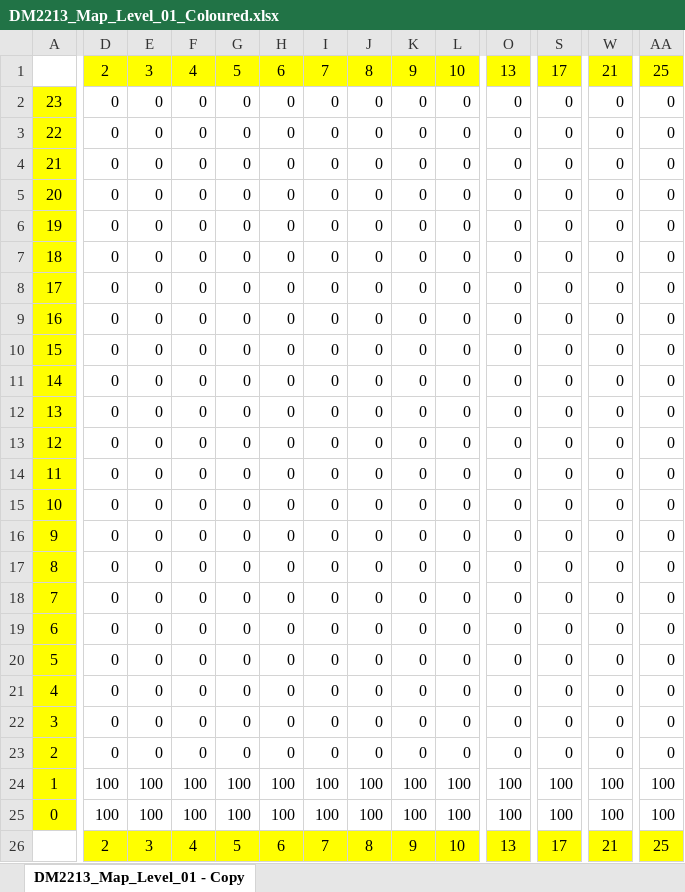
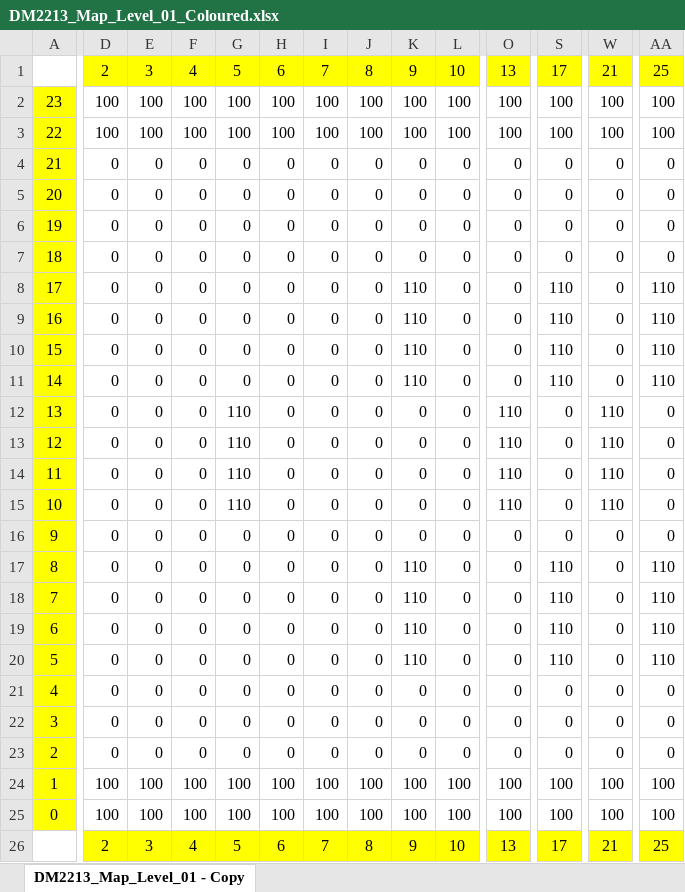
Before and after one commit to yettd/SP3, an Excel workbook: NYP_Framework_Week01/App/Maps/DM2213_Map_Level_01_Coloured.xlsx, sheet DM2213_Map_Level_01 - Copy, drawn as a sheet; only a part is shown, gaps mark what is left out; values as stored, in another font and other column widths than the file's, no borders; conditional formats not drawn; the diff covers the shown part only; the diff names each change by its address in the sheet, - before the commit and + after, or states it on an @@ line.

```diff
--- a/NYP_Framework_Week01/App/Maps/DM2213_Map_Level_01_Coloured.xlsx (sheet DM2213_Map_Level_01 - Copy)
+++ b/NYP_Framework_Week01/App/Maps/DM2213_Map_Level_01_Coloured.xlsx (sheet DM2213_Map_Level_01 - Copy)
-D2:D3: 0
+D2:D3: 100
-E2:E3: 0
+E2:E3: 100
-F2:F3: 0
+F2:F3: 100
-G2:G3: 0
+G2:G3: 100
-H2:H3: 0
+H2:H3: 100
-I2:I3: 0
+I2:I3: 100
-J2:J3: 0
+J2:J3: 100
-K2:K3: 0
+K2:K3: 100
-L2:L3: 0
+L2:L3: 100
-O2:O3: 0
+O2:O3: 100
-S2:S3: 0
+S2:S3: 100
-W2:W3: 0
+W2:W3: 100
-AA2:AA3: 0
+AA2:AA3: 100
-K8:K11: 0
+K8:K11: 110
-S8:S11: 0
+S8:S11: 110
-AA8:AA11: 0
+AA8:AA11: 110
-G12:G15: 0
+G12:G15: 110
-O12:O15: 0
+O12:O15: 110
-W12:W15: 0
+W12:W15: 110
-K17:K20: 0
+K17:K20: 110
-S17:S20: 0
+S17:S20: 110
-AA17:AA20: 0
+AA17:AA20: 110
```
Also changed, not shown: 34 edited cells elsewhere in this sheet, 10 other files.
